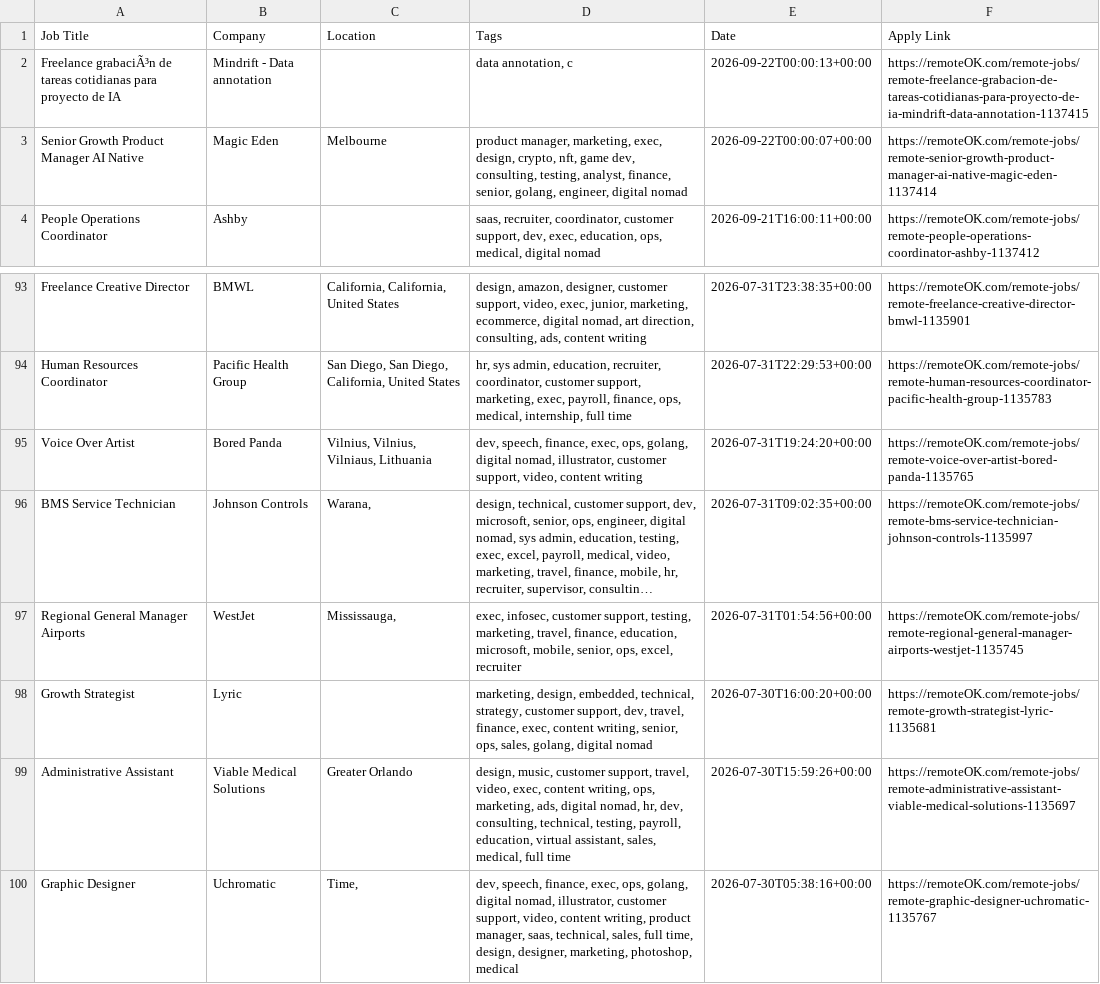
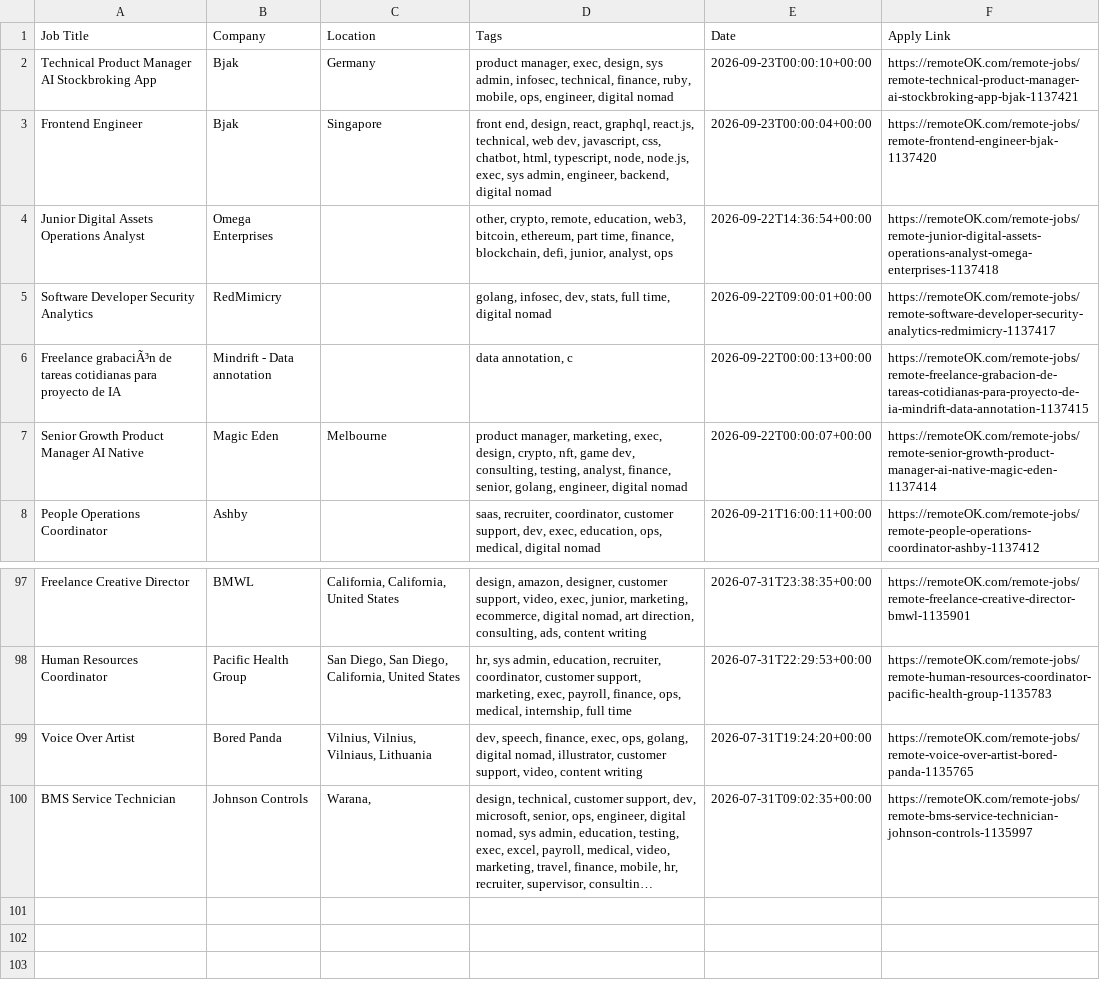
Before and after one commit to naveencoding75/job-market-pulse-2026, a CSV file: public/remote_jobs_live.csv, drawn as a sheet; only a part is shown, gaps mark what is left out; long unchanged cells end in …; removed rows and columns are numbered as before the commit, all else as after; the diff names each change by its address in the sheet, - before the commit and + after, or states it on an @@ line.

```diff
--- a/public/remote_jobs_live.csv
+++ b/public/remote_jobs_live.csv
+row 2: Technical Product Manager AI Stockbroking App | Bjak | Germany | product manager, exec, design, sys admin, infosec, technical, finance, ruby, mobile, ops, engineer, digital nomad | 2026-09-23T00:00:10+00:00 | https://remoteOK.com/remote-jobs/remote-technical-product-manager-ai-stockbroking-app-bjak-1137421
+row 3: Frontend Engineer | Bjak | Singapore | front end, design, react, graphql, react.js, technical, web dev, javascript, css, chatbot, html, typescript, node, node.js, exec, sys admin, engineer, backend, digital nomad | 2026-09-23T00:00:04+00:00 | https://remoteOK.com/remote-jobs/remote-frontend-engineer-bjak-1137420
+row 4: Junior Digital Assets Operations Analyst | Omega Enterprises |  | other, crypto, remote, education, web3, bitcoin, ethereum, part time, finance, blockchain, defi, junior, analyst, ops | 2026-09-22T14:36:54+00:00 | https://remoteOK.com/remote-jobs/remote-junior-digital-assets-operations-analyst-omega-enterprises-1137418
+row 5: Software Developer Security Analytics | RedMimicry |  | golang, infosec, dev, stats, full time, digital nomad | 2026-09-22T09:00:01+00:00 | https://remoteOK.com/remote-jobs/remote-software-developer-security-analytics-redmimicry-1137417
-row 97: Regional General Manager Airports | WestJet | Mississauga, | exec, infosec, customer support, testing, marketing, travel, finance, education, microsoft, mobile, senior, ops, excel, recruiter | 2026-07-31T01:54:56+00:00 | https://remoteOK.com/remote-jobs/remote-regional-general-manager-airports-westjet-1135745
-row 98: Growth Strategist | Lyric |  | marketing, design, embedded, technical, strategy, customer support, dev, travel, finance, exec, content writing, senior, ops, sales, golang, digital nomad | 2026-07-30T16:00:20+00:00 | https://remoteOK.com/remote-jobs/remote-growth-strategist-lyric-1135681
-row 99: Administrative Assistant | Viable Medical Solutions | Greater Orlando | design, music, customer support, travel, video, exec, content writing, ops, marketing, ads, digital nomad, hr, dev, consulting, technical, testing, payroll, education, virtual assistant, sales, medical, full time | 2026-07-30T15:59:26+00:00 | https://remoteOK.com/remote-jobs/remote-administrative-assistant-viable-medical-solutions-1135697
-row 100: Graphic Designer | Uchromatic | Time, | dev, speech, finance, exec, ops, golang, digital nomad, illustrator, customer support, video, content writing, product manager, saas, technical, sales, full time, design, designer, marketing, photoshop, medical | 2026-07-30T05:38:16+00:00 | https://remoteOK.com/remote-jobs/remote-graphic-designer-uchromatic-1135767
```
